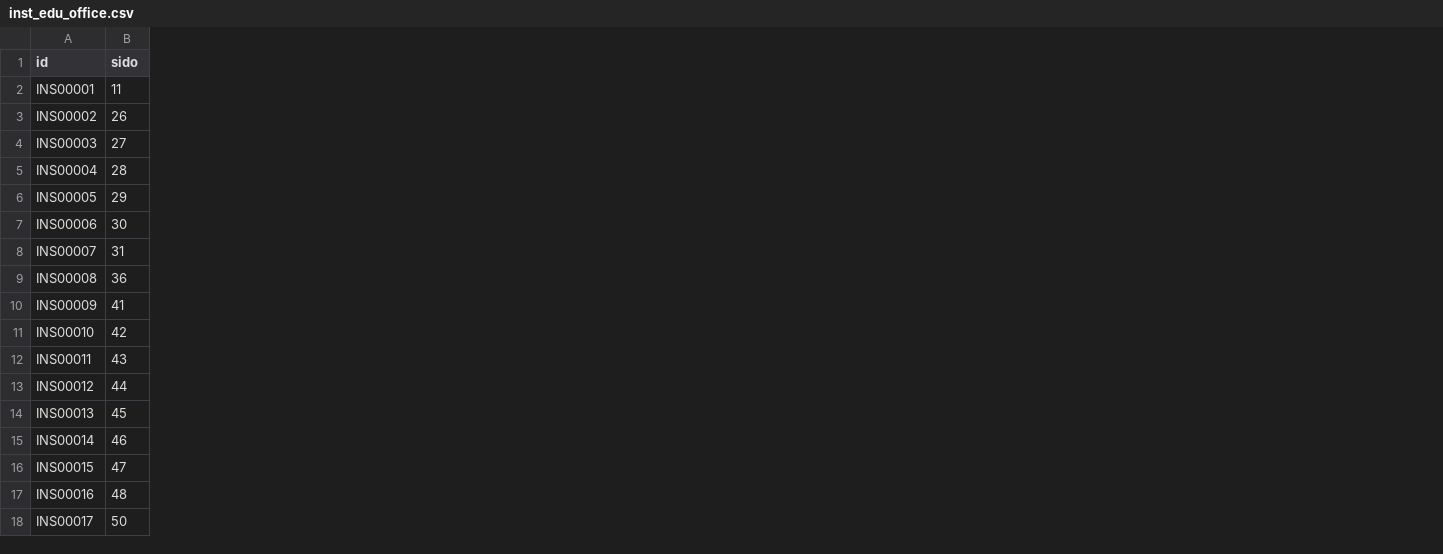
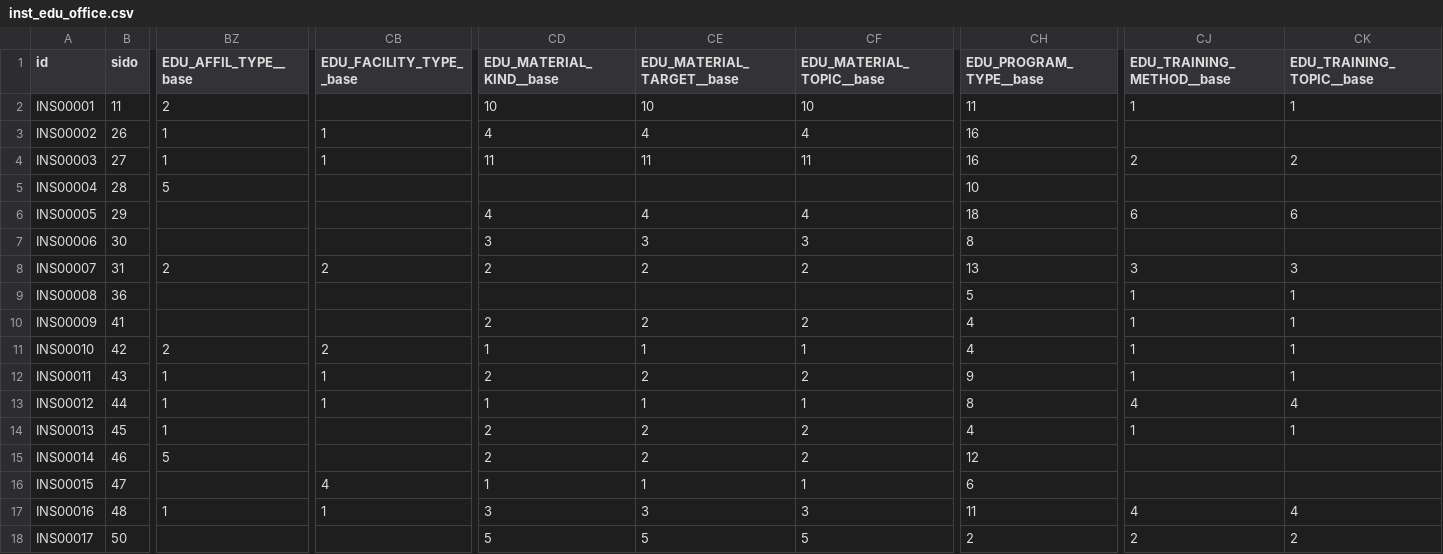
Before and after one commit to Raph-Alpaca/eco-dashboard, a CSV file: data/synthetic/inst_edu_office.csv, drawn as a sheet; only a part is shown, gaps mark what is left out; the diff names each change by its address in the sheet, - before the commit and + after, or states it on an @@ line.

```diff
--- a/data/synthetic/inst_edu_office.csv
+++ b/data/synthetic/inst_edu_office.csv
+column BZ (EDU_AFFIL_TYPE__base), rows 2-17: 2 | 1 | 1 | 5 |  |  | 2 |  |  | 2 | 1 | 1 | 1 | 5 |  | 1
+column CB (EDU_FACILITY_TYPE__base), rows 3-17: 1 | 1 |  |  |  | 2 |  |  | 2 | 1 | 1 |  |  | 4 | 1
+column CD (EDU_MATERIAL_KIND__base), rows 2-18: 10 | 4 | 11 |  | 4 | 3 | 2 |  | 2 | 1 | 2 | 1 | 2 | 2 | 1 | 3 | 5
+column CE (EDU_MATERIAL_TARGET__base), rows 2-18: 10 | 4 | 11 |  | 4 | 3 | 2 |  | 2 | 1 | 2 | 1 | 2 | 2 | 1 | 3 | 5
+column CF (EDU_MATERIAL_TOPIC__base), rows 2-18: 10 | 4 | 11 |  | 4 | 3 | 2 |  | 2 | 1 | 2 | 1 | 2 | 2 | 1 | 3 | 5
+column CH (EDU_PROGRAM_TYPE__base), rows 2-18: 11 | 16 | 16 | 10 | 18 | 8 | 13 | 5 | 4 | 4 | 9 | 8 | 4 | 12 | 6 | 11 | 2
+column CJ (EDU_TRAINING_METHOD__base), rows 2-18: 1 |  | 2 |  | 6 |  | 3 | 1 | 1 | 1 | 1 | 4 | 1 |  |  | 4 | 2
+column CK (EDU_TRAINING_TOPIC__base), rows 2-18: 1 |  | 2 |  | 6 |  | 3 | 1 | 1 | 1 | 1 | 4 | 1 |  |  | 4 | 2
```
Also changed, not shown: data/synthetic/inst_local.csv, data/synthetic/inst_metro.csv, 21 other files.
